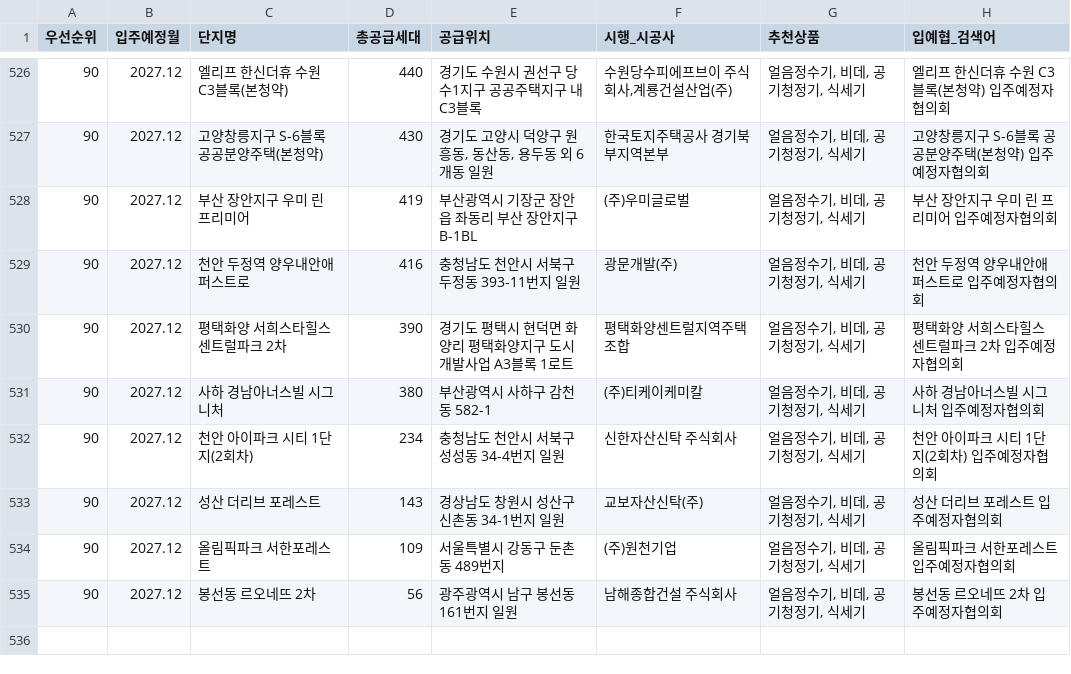
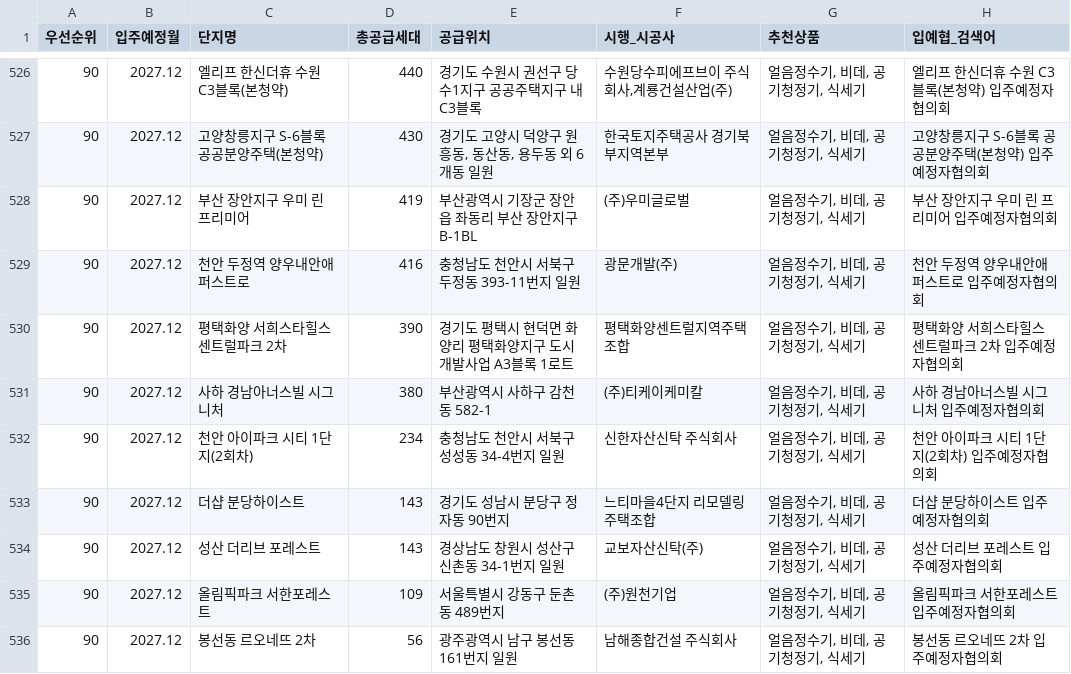
Before and after one commit to mrjohnny1215/allrental_sales, a CSV file: public/data/leads_2026_2027_active.csv, drawn as a sheet; only a part is shown, gaps mark what is left out.

```diff
--- a/public/data/leads_2026_2027_active.csv
+++ b/public/data/leads_2026_2027_active.csv
@@ -532,2 +532,3 @@
 90,2027.12,천안 아이파크 시티 1단지(2회차),234,충청남도 천안시 서북구 성성동 34-4번지 일원,신한자산신탁 주식회사,"얼음정수기, 비데, 공기청정기, 식세기",천안 아이파크 시티 1단지(2회차) 입주예정자협의회
+90,2027.12,더샵 분당하이스트,143,경기도 성남시 분당구 정자동 90번지,느티마을4단지 리모델링주택조합,"얼음정수기, 비데, 공기청정기, 식세기",더샵 분당하이스트 입주예정자협의회
 90,2027.12,성산 더리브 포레스트,143,경상남도 창원시 성산구 신촌동 34-1번지 일원,교보자산신탁(주),"얼음정수기, 비데, 공기청정기, 식세기",성산 더리브 포레스트 입주예정자협의회
```
Also changed, not shown: public/data/leads_master_targets_2026.csv, 1 other file.
